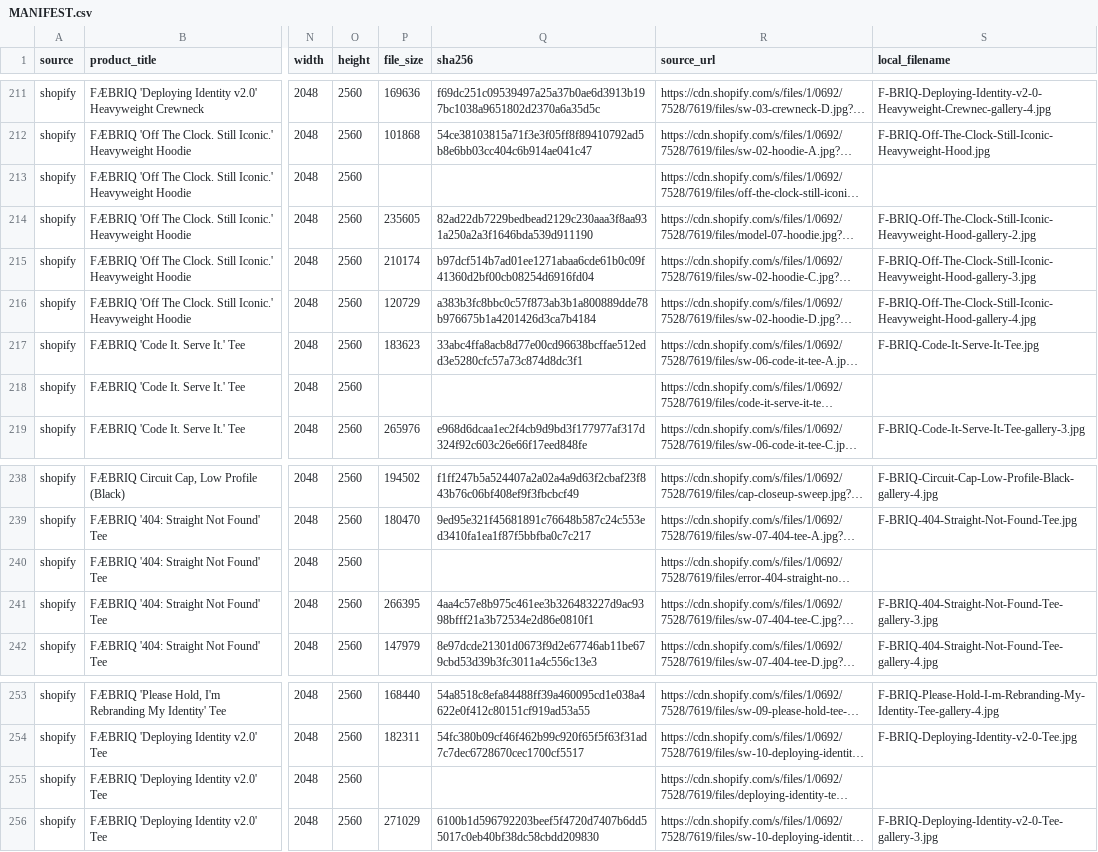
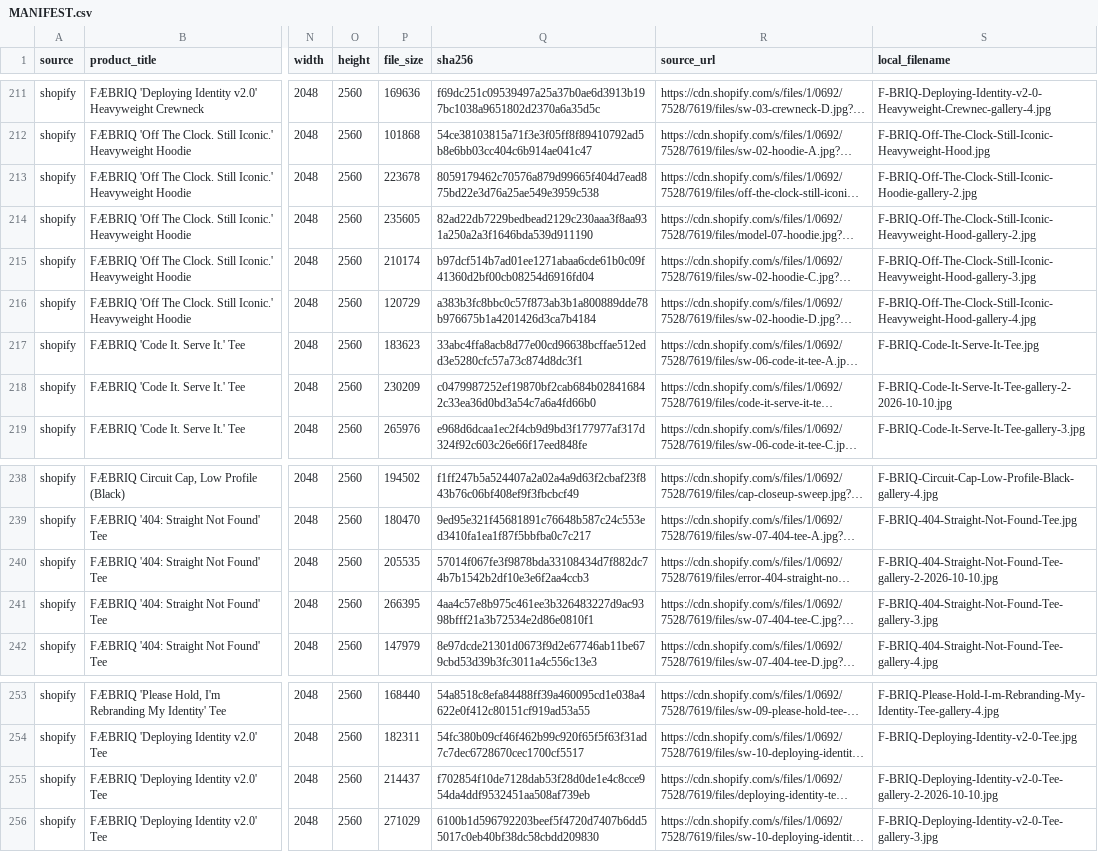
Before and after one commit to mknuever-lgtm/FAEBRIQ, a CSV file: imagery/MANIFEST.csv, drawn as a sheet; only a part is shown, gaps mark what is left out; long unchanged cells end in …; the diff names each change by its address in the sheet, - before the commit and + after, or states it on an @@ line.

```diff
--- a/imagery/MANIFEST.csv
+++ b/imagery/MANIFEST.csv
-P213 (file_size): (empty)
+P213 (file_size): 223678
-Q213 (sha256): (empty)
+Q213 (sha256): 8059179462c70576a879d99665f404d7ead875bd22e3d76a25ae549e3959c538
-S213 (local_filename): (empty)
+S213 (local_filename): F-BRIQ-Off-The-Clock-Still-Iconic-Hoodie-gallery-2.jpg
-P218 (file_size): (empty)
+P218 (file_size): 230209
-Q218 (sha256): (empty)
+Q218 (sha256): c0479987252ef19870bf2cab684b028416842c33ea36d0bd3a54c7a6a4fd66b0
-S218 (local_filename): (empty)
+S218 (local_filename): F-BRIQ-Code-It-Serve-It-Tee-gallery-2-2026-10-10.jpg
-P240 (file_size): (empty)
+P240 (file_size): 205535
-Q240 (sha256): (empty)
+Q240 (sha256): 57014f067fe3f9878bda33108434d7f882dc74b7b1542b2df10e3e6f2aa4ccb3
-S240 (local_filename): (empty)
+S240 (local_filename): F-BRIQ-404-Straight-Not-Found-Tee-gallery-2-2026-10-10.jpg
-P255 (file_size): (empty)
+P255 (file_size): 214437
-Q255 (sha256): (empty)
+Q255 (sha256): f702854f10de7128dab53f28d0de1e4c8cce954da4ddf9532451aa508af739eb
-S255 (local_filename): (empty)
+S255 (local_filename): F-BRIQ-Deploying-Identity-v2-0-Tee-gallery-2-2026-10-10.jpg
```
Also changed, not shown: 6 other files.
